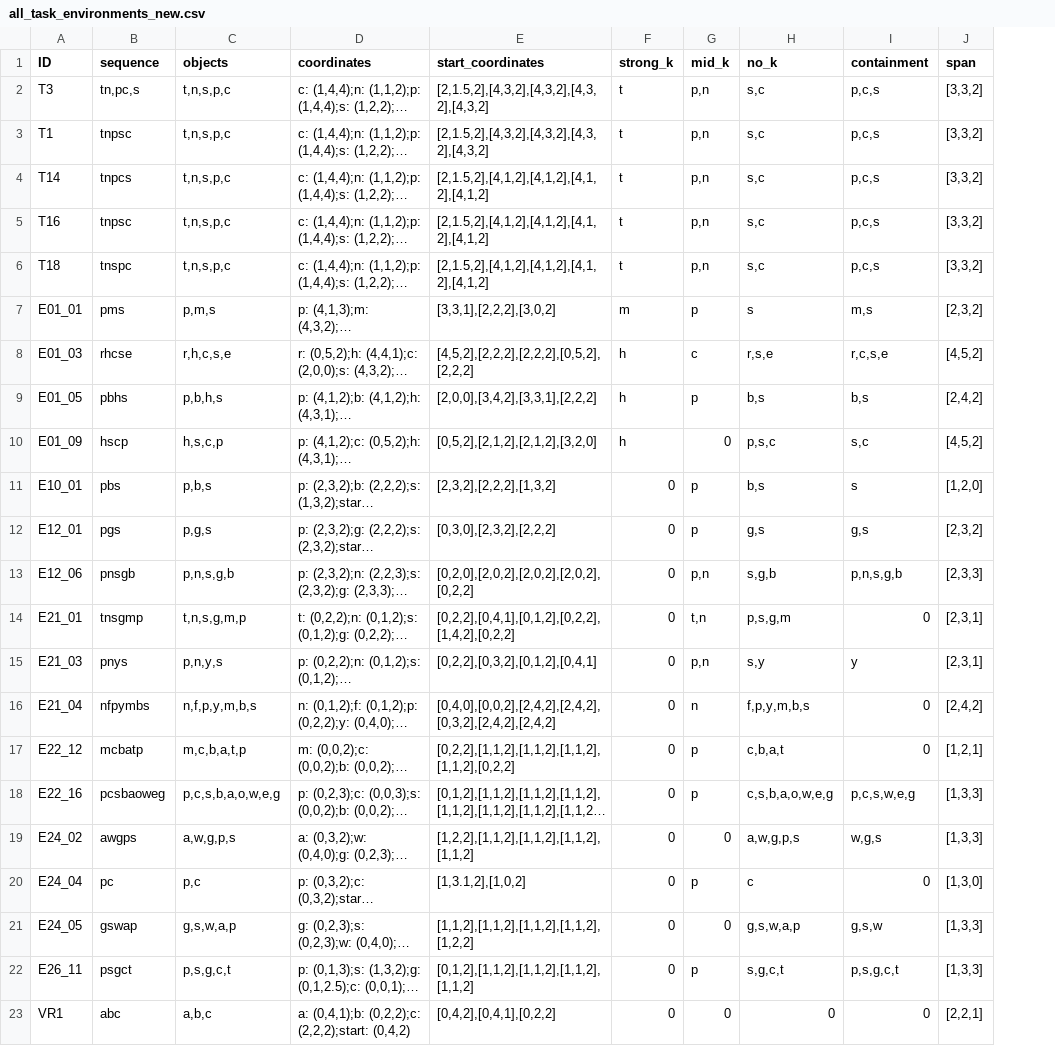
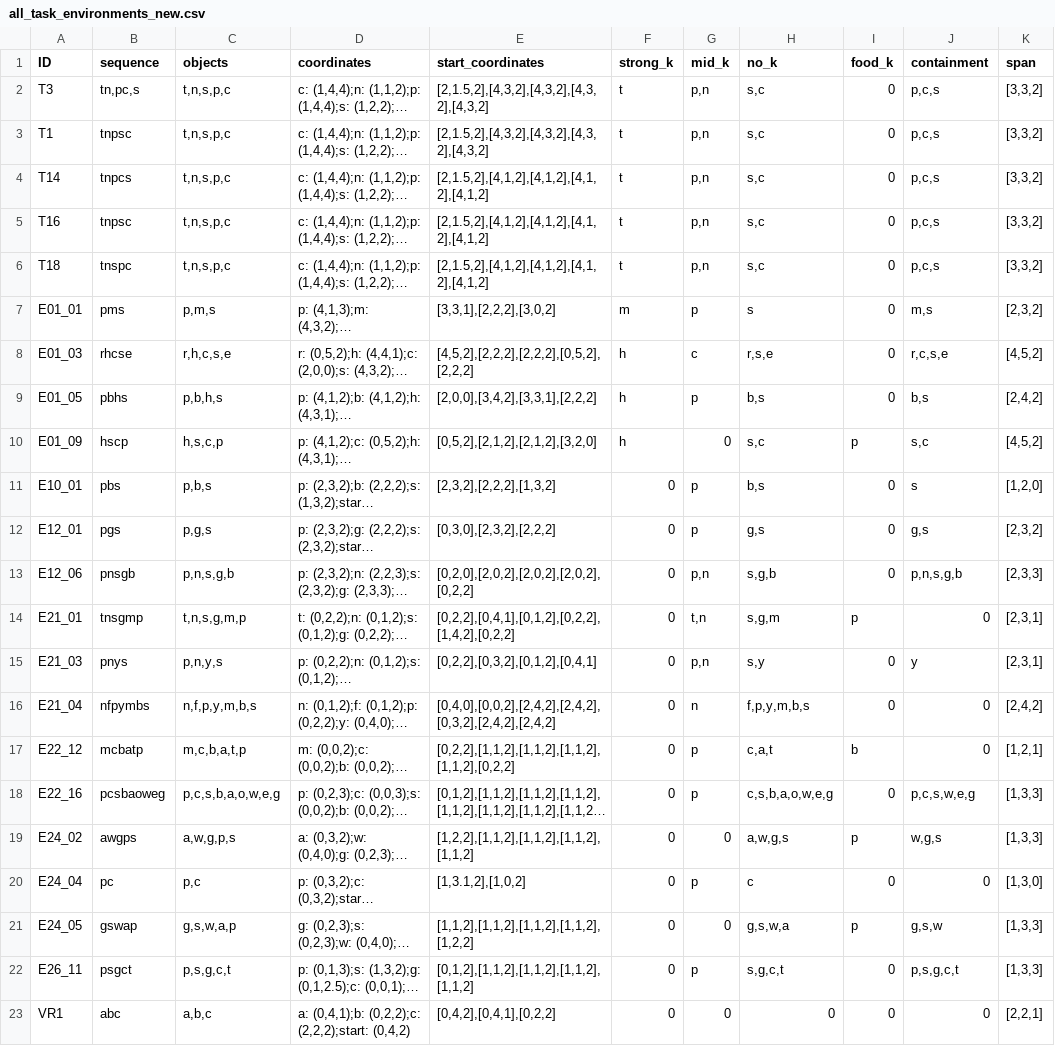
Before and after one commit to zauri/action_selection, a CSV file: cognitive model/shortest_path/all_lowest_error/all_task_environments_new.csv, drawn as a sheet; only a part is shown; long unchanged cells end in …; the diff names each change by its address in the sheet, - before the commit and + after, or states it on an @@ line.

Commit message:
update task envs with new k, start new model implementation

```diff
--- a/cognitive model/shortest_path/all_lowest_error/all_task_environments_new.csv
+++ b/cognitive model/shortest_path/all_lowest_error/all_task_environments_new.csv
+column I (food_k), rows 2-23: 0 | 0 | 0 | 0 | 0 | 0 | 0 | 0 | p | 0 | 0 | 0 | p | 0 | 0 | b | 0 | p | 0 | p | 0 | 0
-H10 (no_k): p,s,c
+H10 (no_k): s,c
-H14 (no_k): p,s,g,m
+H14 (no_k): s,g,m
-H17 (no_k): c,b,a,t
+H17 (no_k): c,a,t
-H19 (no_k): a,w,g,p,s
+H19 (no_k): a,w,g,s
-H21 (no_k): g,s,w,a,p
+H21 (no_k): g,s,w,a
```
Also changed, not shown: 2 other files.
